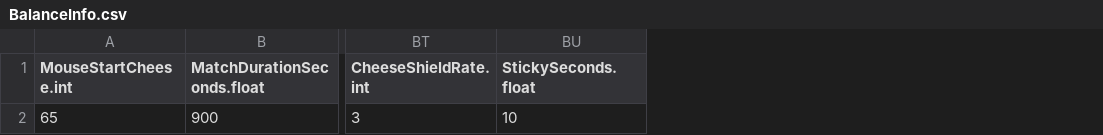
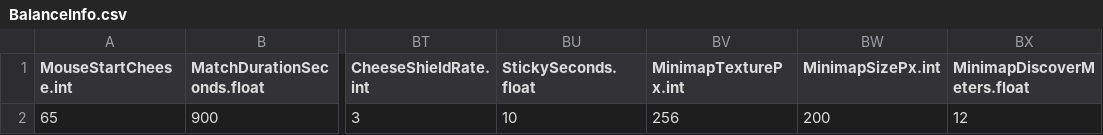
Before and after one commit to JeahanPark/The-Cheese-Thief-and-the-Cat, a CSV file: CTC/Assets/Resources/CSVInfo/BalanceInfo.csv, drawn as a sheet; only a part is shown, gaps mark what is left out; the diff names each change by its address in the sheet, - before the commit and + after, or states it on an @@ line.

```diff
--- a/CTC/Assets/Resources/CSVInfo/BalanceInfo.csv
+++ b/CTC/Assets/Resources/CSVInfo/BalanceInfo.csv
+column BV (MinimapTexturePx.int), row 2: 256
+column BW (MinimapSizePx.int), row 2: 200
+column BX (MinimapDiscoverMeters.float), row 2: 12
```
Also changed, not shown: 9 other files.
